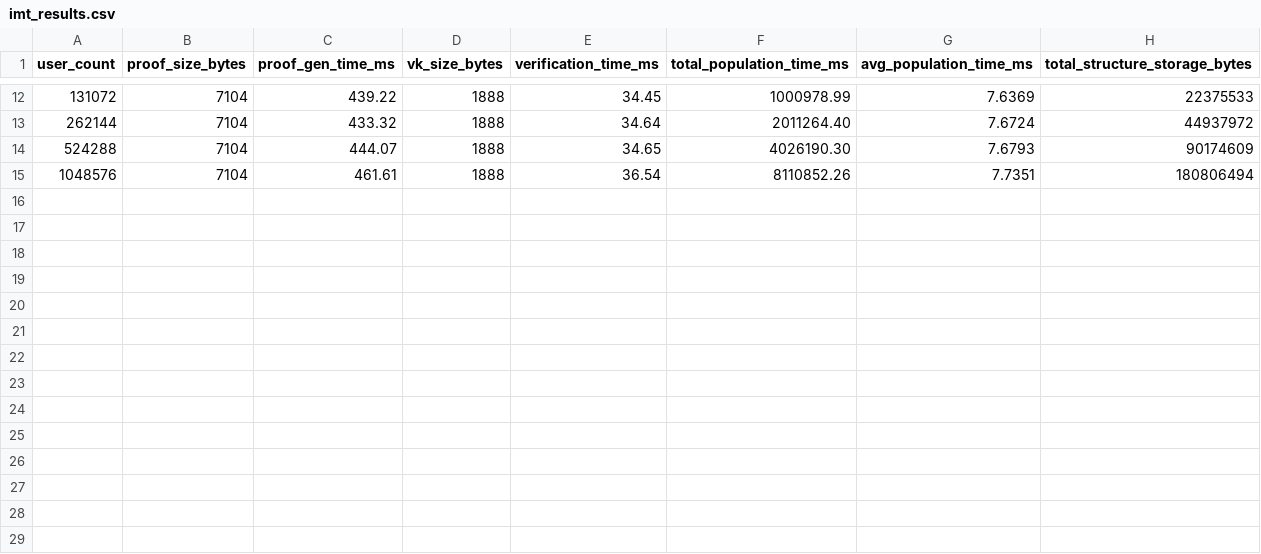
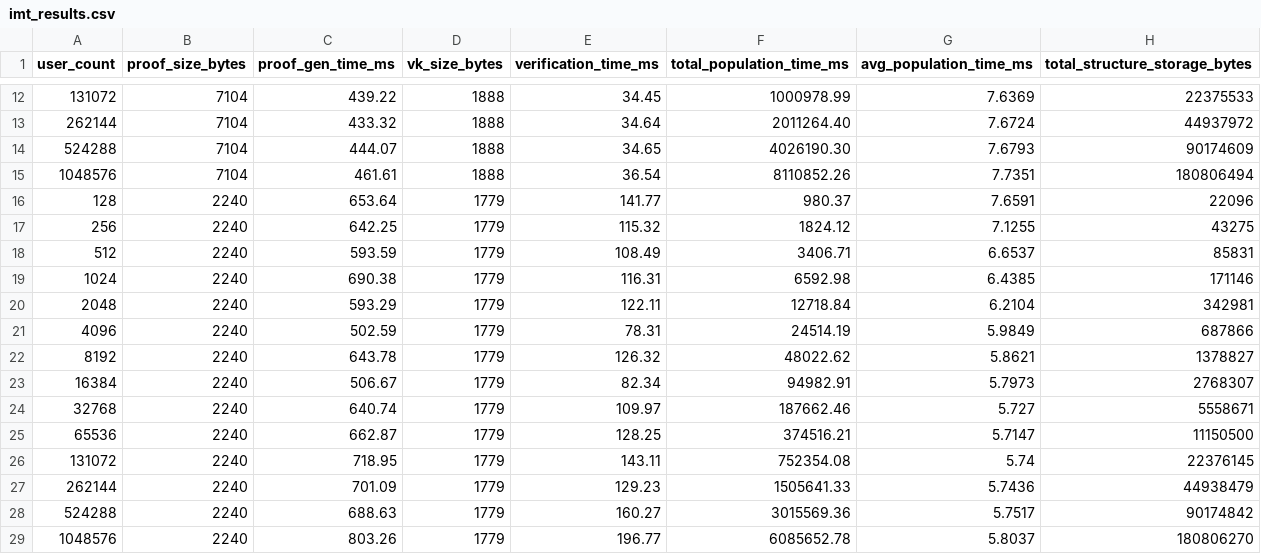
Before and after one commit to Samonto-Karmaker/ZKP-Polynomial-Vs-IMT, a CSV file: imt_results.csv, drawn as a sheet; only a part is shown, gaps mark what is left out; the diff names each change by its address in the sheet, - before the commit and + after, or states it on an @@ line.

Commit message:
feat: Update Prover.toml and results files with new metrics and parameters

```diff
--- a/imt_results.csv
+++ b/imt_results.csv
+row 16: 128 | 2240 | 653.64 | 1779 | 141.77 | 980.37 | 7.6591 | 22096
+row 17: 256 | 2240 | 642.25 | 1779 | 115.32 | 1824.12 | 7.1255 | 43275
+row 18: 512 | 2240 | 593.59 | 1779 | 108.49 | 3406.71 | 6.6537 | 85831
+row 19: 1024 | 2240 | 690.38 | 1779 | 116.31 | 6592.98 | 6.4385 | 171146
+row 20: 2048 | 2240 | 593.29 | 1779 | 122.11 | 12718.84 | 6.2104 | 342981
+row 21: 4096 | 2240 | 502.59 | 1779 | 78.31 | 24514.19 | 5.9849 | 687866
+row 22: 8192 | 2240 | 643.78 | 1779 | 126.32 | 48022.62 | 5.8621 | 1378827
+row 23: 16384 | 2240 | 506.67 | 1779 | 82.34 | 94982.91 | 5.7973 | 2768307
+row 24: 32768 | 2240 | 640.74 | 1779 | 109.97 | 187662.46 | 5.727 | 5558671
+row 25: 65536 | 2240 | 662.87 | 1779 | 128.25 | 374516.21 | 5.7147 | 11150500
+row 26: 131072 | 2240 | 718.95 | 1779 | 143.11 | 752354.08 | 5.74 | 22376145
+row 27: 262144 | 2240 | 701.09 | 1779 | 129.23 | 1505641.33 | 5.7436 | 44938479
+row 28: 524288 | 2240 | 688.63 | 1779 | 160.27 | 3015569.36 | 5.7517 | 90174842
+row 29: 1048576 | 2240 | 803.26 | 1779 | 196.77 | 6085652.78 | 5.8037 | 180806270
```
Also changed, not shown: polynomial_results.csv, 2 other files.
